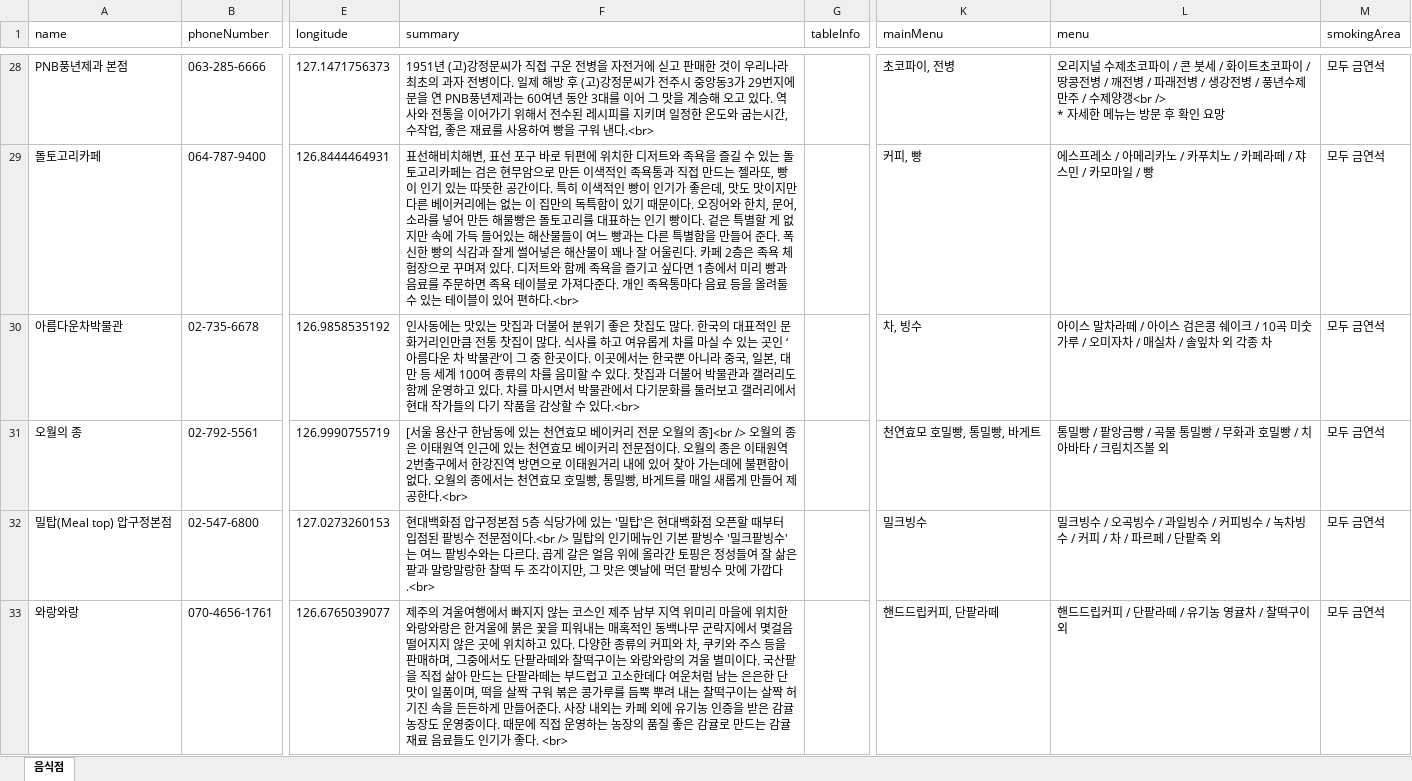
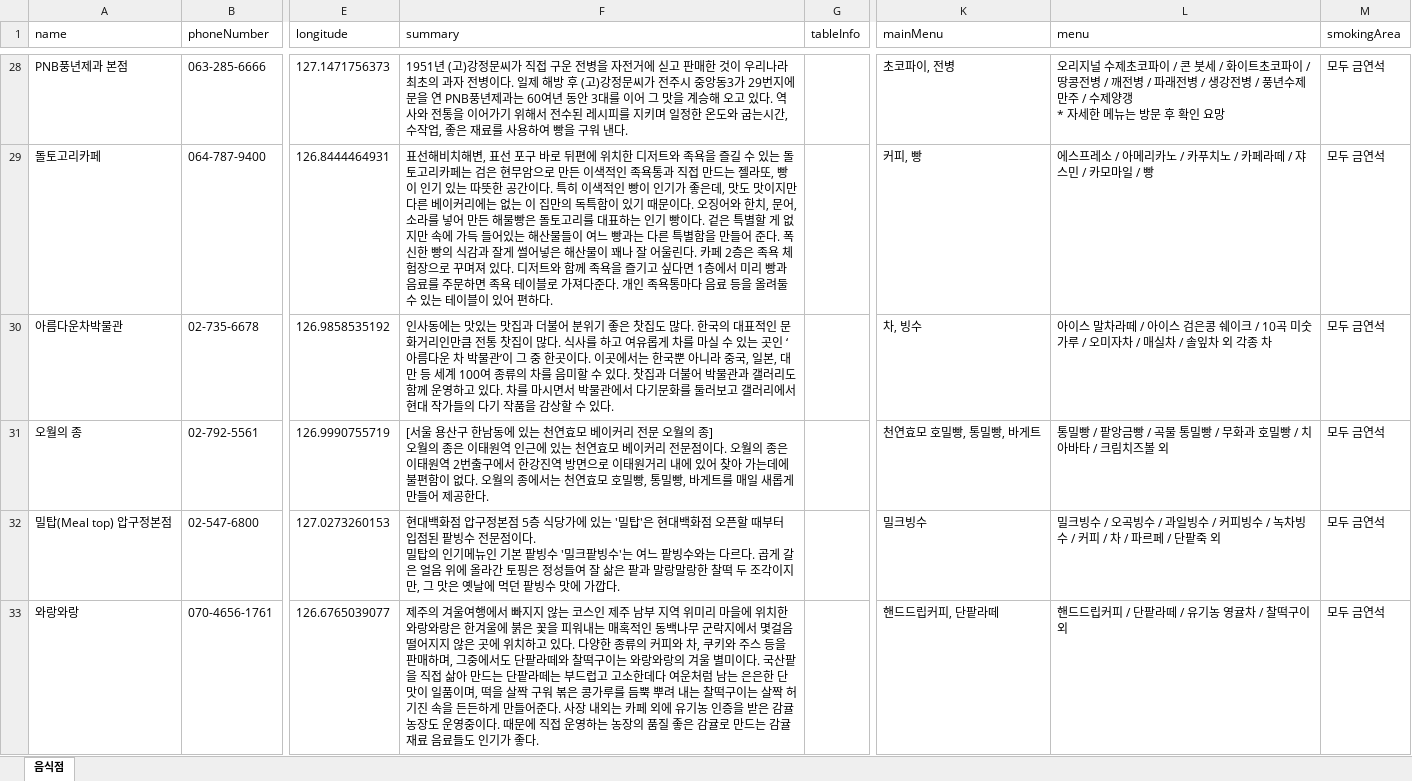
Before and after one commit to HannaJeon/MachumCafe_CafeIn4_Server, an Excel workbook: MachumCafe_Server/model/initDB/cafeList.xlsx, sheet 음식점, drawn as a sheet; only a part is shown, gaps mark what is left out; values as stored, in another font and other column widths than the file's, no borders; ↵ is a line break in a cell; the diff covers the shown part only; the diff names each change by its address in the sheet, - before the commit and + after, or states it on an @@ line.

```diff
--- a/MachumCafe_Server/model/initDB/cafeList.xlsx (sheet 음식점)
+++ b/MachumCafe_Server/model/initDB/cafeList.xlsx (sheet 음식점)
-F28 (summary): …워 낸다.<br>
+F28 (summary): …워 낸다.
-L28 (menu): …수제양갱<br /> ↵ * 자세한…
+L28 (menu): …수제양갱 ↵ * 자세한…
-F29 (summary): …편하다.<br>
+F29 (summary): …편하다.
-F30 (summary): …수 있다.<br>
+F30 (summary): …수 있다.
-F31 (summary): …월의 종]<br /> 오월의 종은 이태원역 인근에 있는 천연효모 베이커리 전문점이다. 오월의 종은 이태원역 2번출구에서 한강진역 방면으로 이태원거리 내에 있어 찾아 가는데에 불편함이 없다. 오월의 종에서는 천연효모 호밀빵, 통밀빵, 바게트를 매일 새롭게 만들어 제공한다.<br>
+F31 (summary): …월의 종] ↵ 오월의 종은 이태원역 인근에 있는 천연효모 베이커리 전문점이다. 오월의 종은 이태원역 2번출구에서 한강진역 방면으로 이태원거리 내에 있어 찾아 가는데에 불편함이 없다. 오월의 종에서는 천연효모 호밀빵, 통밀빵, 바게트를 매일 새롭게 만들어 제공한다.
-F32 (summary): …문점이다.<br /> 밀탑의 인기메뉴인 기본 팥빙수 '밀크팥빙수'는 여느 팥빙수와는 다르다. 곱게 갈은 얼음 위에 올라간 토핑은 정성들여 잘 삶은 팥과 말랑말랑한 찰떡 두 조각이지만, 그 맛은 옛날에 먹던 팥빙수 맛에 가깝다.<br>
+F32 (summary): …문점이다. ↵ 밀탑의 인기메뉴인 기본 팥빙수 '밀크팥빙수'는 여느 팥빙수와는 다르다. 곱게 갈은 얼음 위에 올라간 토핑은 정성들여 잘 삶은 팥과 말랑말랑한 찰떡 두 조각이지만, 그 맛은 옛날에 먹던 팥빙수 맛에 가깝다.
-F33 (summary): …좋다. <br>
+F33 (summary): …좋다.
```
Also changed, not shown: 389 edited cells elsewhere in this sheet, 1 other file.
